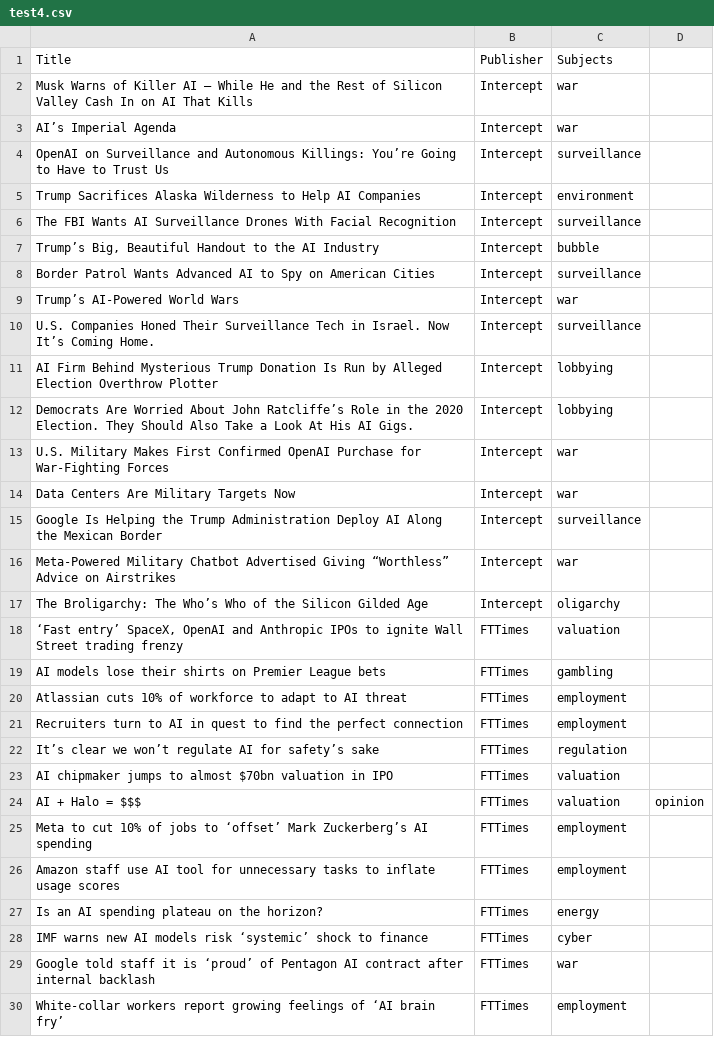
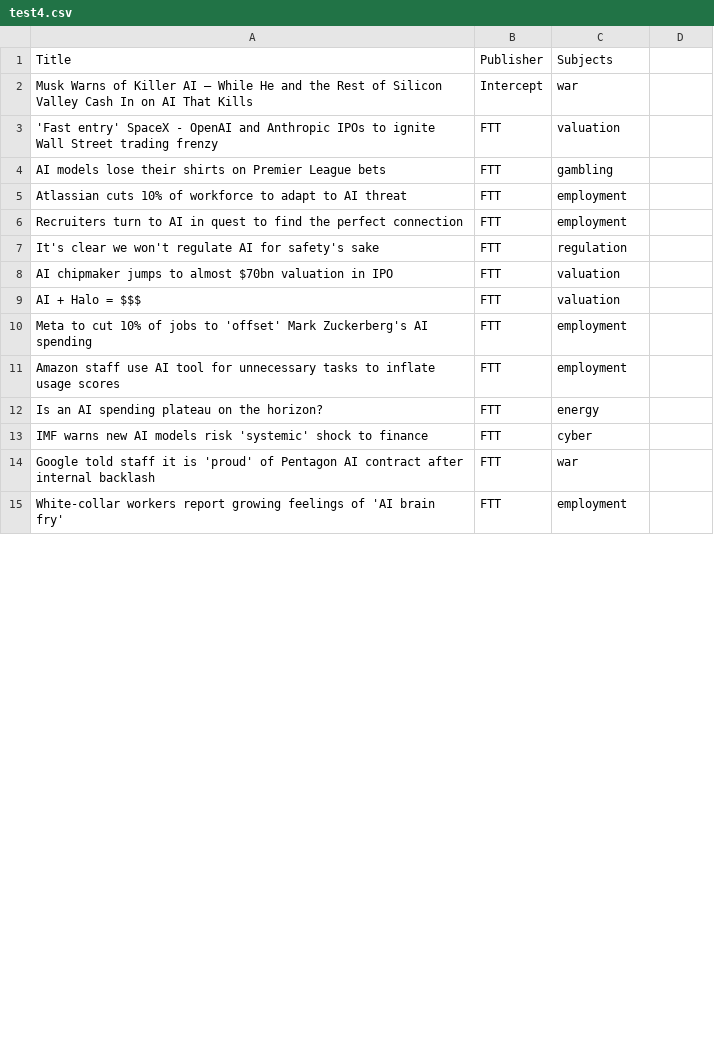
Before and after one commit to jonpenn-crez/JonCrescenzo_201B_Summer, a CSV file: Allosphere_final/test4.csv, drawn as a sheet; only a part is shown; the diff covers the shown part only.

```diff
--- a/Allosphere_final/test4.csv
+++ b/Allosphere_final/test4.csv
@@ -2,29 +2,14 @@ Title ,Publisher,Subjects,
 Musk Warns of Killer AI — While He and the Rest of Silicon Valley Cash In on AI That Kills,Intercept ,war,
-AI’s Imperial Agenda,Intercept ,war,
-OpenAI on Surveillance and Autonomous Killings: You’re Going to Have to Trust Us,Intercept ,surveillance,
-Trump Sacrifices Alaska Wilderness to Help AI Companies,Intercept ,environment,
-The FBI Wants AI Surveillance Drones With Facial Recognition,Intercept ,surveillance,
-"Trump’s Big, Beautiful Handout to the AI Industry",Intercept ,bubble,
-Border Patrol Wants Advanced AI to Spy on American Cities,Intercept ,surveillance,
-Trump’s AI-Powered World Wars,Intercept ,war,
-U.S. Companies Honed Their Surveillance Tech in Israel. Now It’s Coming Home.,Intercept ,surveillance,
-AI Firm Behind Mysterious Trump Donation Is Run by Alleged Election Overthrow Plotter,Intercept ,lobbying,
-Democrats Are Worried About John Ratcliffe’s Role in the 2020 Election. They Should Also Take a Look At His AI Gigs.,Intercept ,lobbying,
-U.S. Military Makes First Confirmed OpenAI Purchase for War-Fighting Forces,Intercept ,war,
-Data Centers Are Military Targets Now,Intercept ,war,
-Google Is Helping the Trump Administration Deploy AI Along the Mexican Border,Intercept ,surveillance,
-Meta-Powered Military Chatbot Advertised Giving “Worthless” Advice on Airstrikes,Intercept ,war,
-The Broligarchy: The Who’s Who of the Silicon Gilded Age,Intercept ,oligarchy,
-"‘Fast entry’ SpaceX, OpenAI and Anthropic IPOs to ignite Wall Street trading frenzy",FTTimes ,valuation,
-AI models lose their shirts on Premier League bets,FTTimes ,gambling,
-Atlassian cuts 10% of workforce to adapt to AI threat,FTTimes ,employment,
-Recruiters turn to AI in quest to find the perfect connection,FTTimes ,employment,
-It’s clear we won’t regulate AI for safety’s sake,FTTimes ,regulation,
-AI chipmaker jumps to almost $70bn valuation in IPO,FTTimes ,valuation,
-AI + Halo = $$$,FTTimes ,valuation,opinion
-Meta to cut 10% of jobs to ‘offset’ Mark Zuckerberg’s AI spending,FTTimes ,employment,
-Amazon staff use AI tool for unnecessary tasks to inflate usage scores,FTTimes ,employment,
-Is an AI spending plateau on the horizon?,FTTimes ,energy,
-IMF warns new AI models risk ‘systemic’ shock to finance,FTTimes ,cyber,
-Google told staff it is ‘proud’ of Pentagon AI contract after internal backlash,FTTimes ,war,
-White-collar workers report growing feelings of ‘AI brain fry’,FTTimes ,employment,
+'Fast entry' SpaceX - OpenAI and Anthropic IPOs to ignite Wall Street trading frenzy,FTT,valuation,
+AI models lose their shirts on Premier League bets,FTT,gambling,
+Atlassian cuts 10% of workforce to adapt to AI threat,FTT,employment,
+Recruiters turn to AI in quest to find the perfect connection,FTT,employment,
+It's clear we won't regulate AI for safety's sake,FTT,regulation,
+AI chipmaker jumps to almost $70bn valuation in IPO,FTT,valuation,
+AI + Halo = $$$,FTT,valuation,
+Meta to cut 10% of jobs to 'offset' Mark Zuckerberg's AI spending,FTT,employment,
+Amazon staff use AI tool for unnecessary tasks to inflate usage scores,FTT,employment,
+Is an AI spending plateau on the horizon?,FTT,energy,
+IMF warns new AI models risk 'systemic' shock to finance,FTT,cyber,
+Google told staff it is 'proud' of Pentagon AI contract after internal backlash,FTT,war,
+White-collar workers report growing feelings of 'AI brain fry',FTT,employment,
```
Also changed, not shown: 7 added rows, 9 removed rows and 48 edited cells elsewhere in this file.
